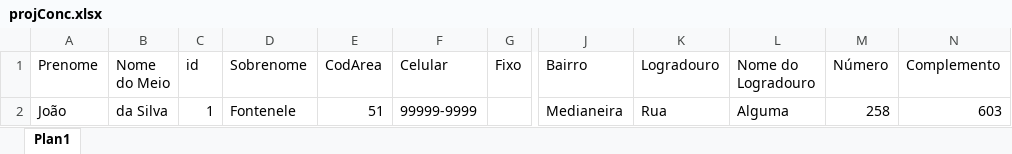
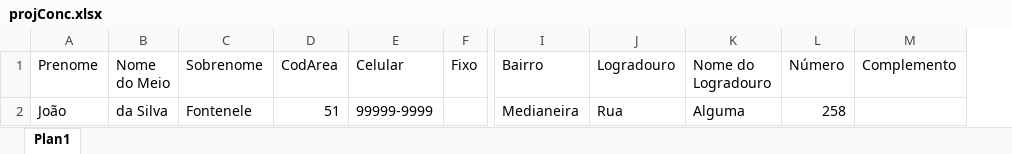
Before and after one commit to leticiasantossilva/CienciaDadosEsp2023_Grupo8, an Excel workbook: Projeto 7/docs/projConc.xlsx, sheet Plan1, drawn as a sheet; only a part is shown, gaps mark what is left out; values as stored, in another font and other column widths than the file's, no borders; charts and pictures not drawn; removed rows and columns are numbered as before the commit, all else as after; the diff names each change by its address in the sheet, - before the commit and + after, or states it on an @@ line.

```diff
--- a/Projeto 7/docs/projConc.xlsx (sheet Plan1)
+++ b/Projeto 7/docs/projConc.xlsx (sheet Plan1)
-column C (id), row 2: 1
-M2 (Complemento): 603
+M2 (Complemento): (empty)
```
Also changed, not shown: charts or pictures, 13 other files.
